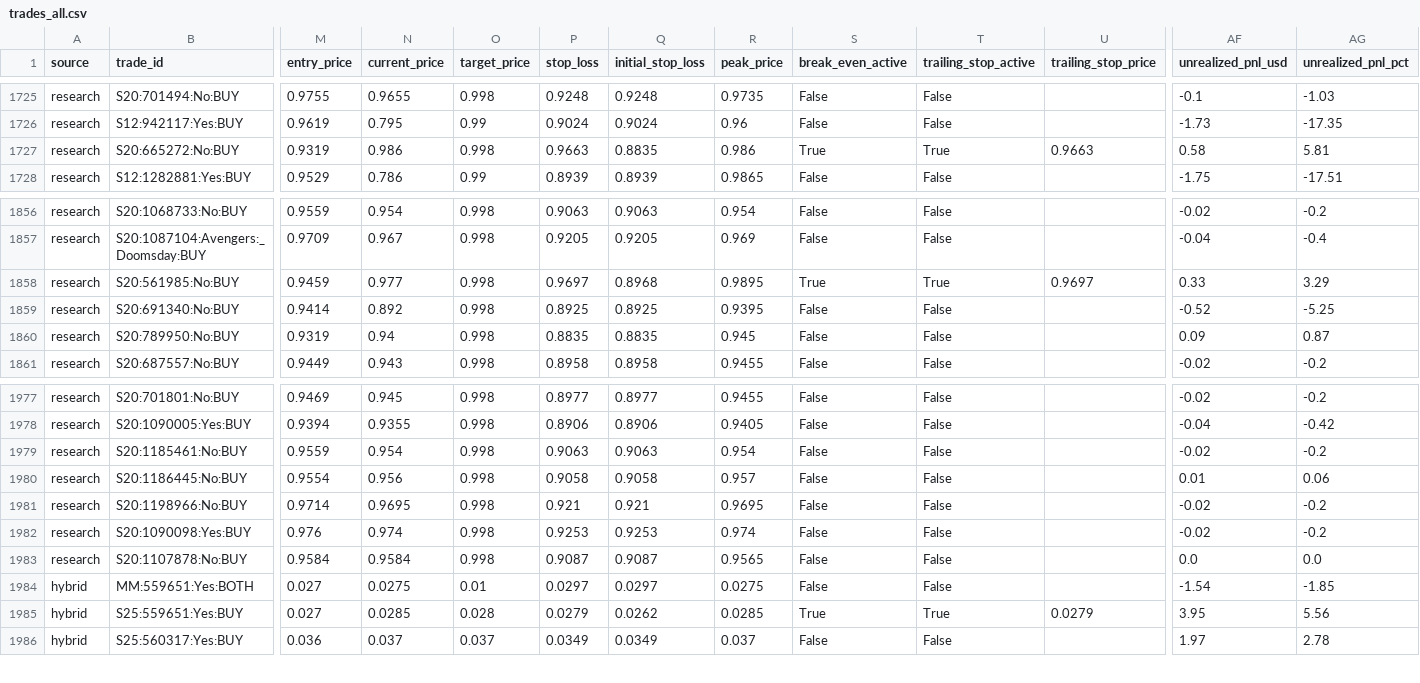
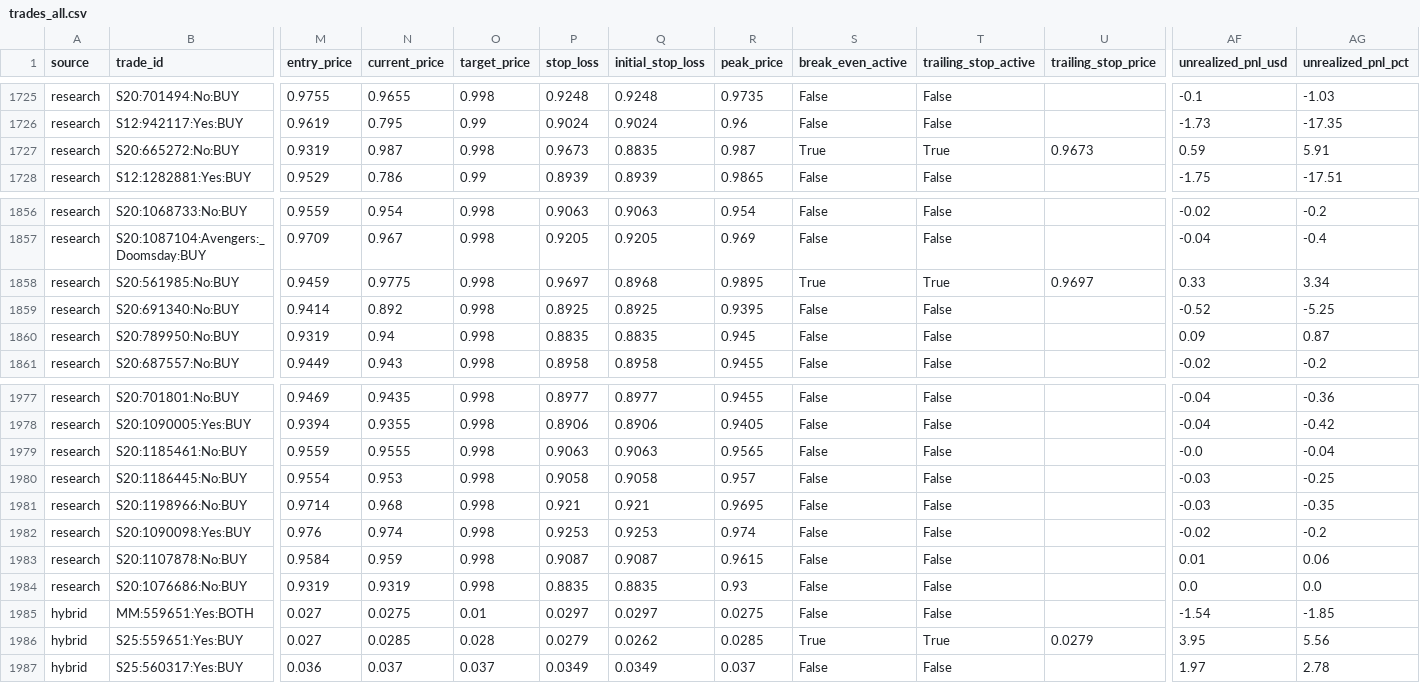
Before and after one commit to aguamarinac2-netizen/quant-polymarket-trackrecord, a CSV file: trades_all.csv, drawn as a sheet; only a part is shown, gaps mark what is left out; rows hold the shown columns only; the diff covers the shown part only; the diff names each change by its address in the sheet, - before the commit and + after, or states it on an @@ line.

```diff
--- a/trades_all.csv
+++ b/trades_all.csv
-N1727 (current_price): 0.986
+N1727 (current_price): 0.987
-P1727 (stop_loss): 0.9663
+P1727 (stop_loss): 0.9673
-R1727 (peak_price): 0.986
+R1727 (peak_price): 0.987
-U1727 (trailing_stop_price): 0.9663
+U1727 (trailing_stop_price): 0.9673
-AF1727 (unrealized_pnl_usd): 0.58
+AF1727 (unrealized_pnl_usd): 0.59
-AG1727 (unrealized_pnl_pct): 5.81
+AG1727 (unrealized_pnl_pct): 5.91
-N1858 (current_price): 0.977
+N1858 (current_price): 0.9775
-AG1858 (unrealized_pnl_pct): 3.29
+AG1858 (unrealized_pnl_pct): 3.34
-N1977 (current_price): 0.945
+N1977 (current_price): 0.9435
-AF1977 (unrealized_pnl_usd): -0.02
+AF1977 (unrealized_pnl_usd): -0.04
-AG1977 (unrealized_pnl_pct): -0.2
+AG1977 (unrealized_pnl_pct): -0.36
-N1979 (current_price): 0.954
+N1979 (current_price): 0.9555
-R1979 (peak_price): 0.954
+R1979 (peak_price): 0.9565
-AF1979 (unrealized_pnl_usd): -0.02
+AF1979 (unrealized_pnl_usd): -0.0
-AG1979 (unrealized_pnl_pct): -0.2
+AG1979 (unrealized_pnl_pct): -0.04
-N1980 (current_price): 0.956
+N1980 (current_price): 0.953
-AF1980 (unrealized_pnl_usd): 0.01
+AF1980 (unrealized_pnl_usd): -0.03
-AG1980 (unrealized_pnl_pct): 0.06
+AG1980 (unrealized_pnl_pct): -0.25
-N1981 (current_price): 0.9695
+N1981 (current_price): 0.968
-AF1981 (unrealized_pnl_usd): -0.02
+AF1981 (unrealized_pnl_usd): -0.03
-AG1981 (unrealized_pnl_pct): -0.2
+AG1981 (unrealized_pnl_pct): -0.35
-N1983 (current_price): 0.9584
+N1983 (current_price): 0.959
-R1983 (peak_price): 0.9565
+R1983 (peak_price): 0.9615
-AF1983 (unrealized_pnl_usd): 0.0
+AF1983 (unrealized_pnl_usd): 0.01
-AG1983 (unrealized_pnl_pct): 0.0
+AG1983 (unrealized_pnl_pct): 0.06
+row 1984: research | S20:1076686:No:BUY | 0.9319 | 0.9319 | 0.998 | 0.8835 | 0.8835 | 0.93 | False | False |  | 0.0 | 0.0
```
Also changed, not shown: 31 edited cells elsewhere in this file, 7 other files.
